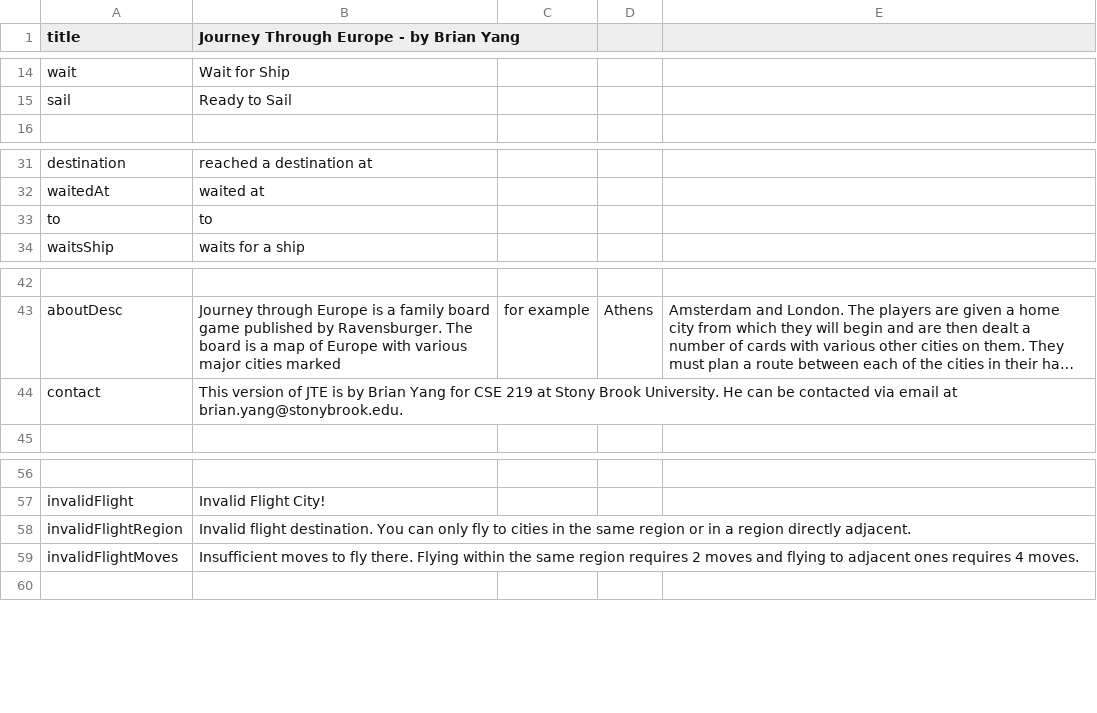
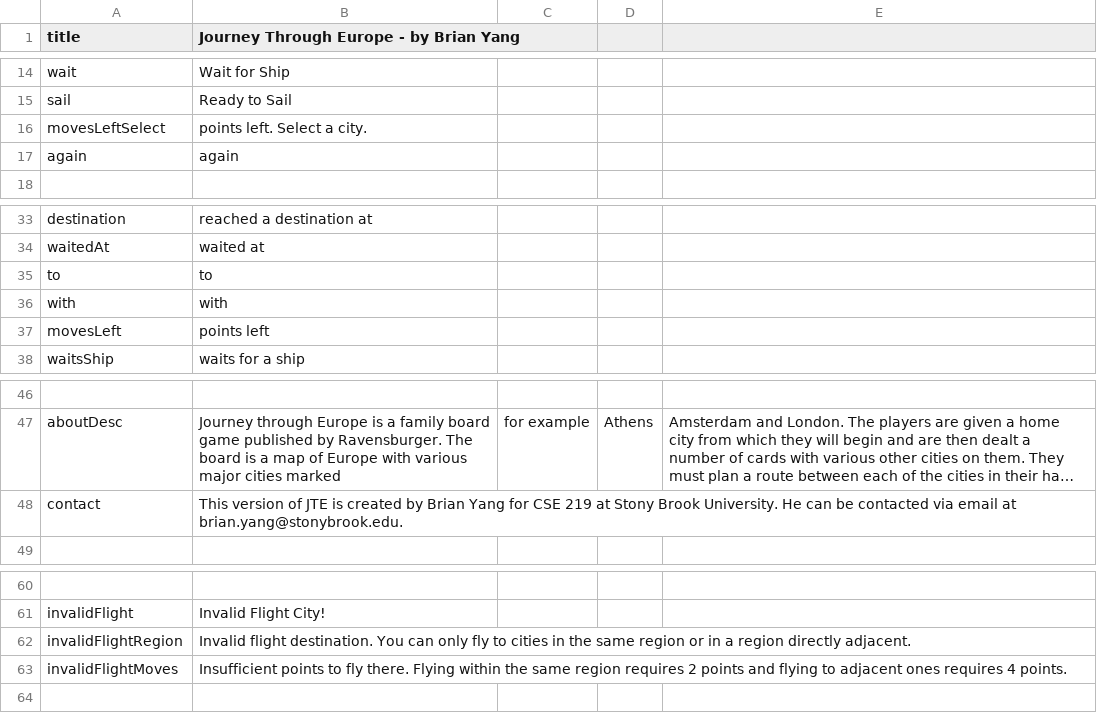
Before and after one commit to yangbrian/JourneyThroughEurope, a CSV file: data/strings.csv, drawn as a sheet; only a part is shown, gaps mark what is left out; long unchanged cells end in …; addresses are those after the commit; the diff names each change by its address in the sheet, - before the commit and + after, or states it on an @@ line.

Commit message:
Add remaining points counter to history pane

```diff
--- a/data/strings.csv
+++ b/data/strings.csv
+row 16: movesLeftSelect | points left. Select a city.
+row 17: again | again
+row 36: with | with
+row 37: movesLeft | points left
-B48: …JTE is by Brian…
+B48: …JTE is created by Brian…
-B63: Insufficient moves to fly there. Flying within the same region requires 2 moves and flying to adjacent ones requires 4 moves.
+B63: Insufficient points to fly there. Flying within the same region requires 2 points and flying to adjacent ones requires 4 points.
```
Also changed, not shown: 2 other files.
